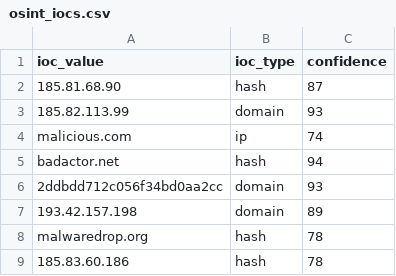
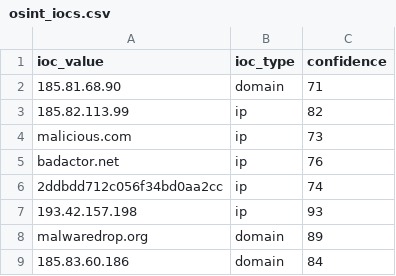
Before and after one commit to DRA3V50/Network-Threat-Intelligence, a CSV file: build/iocs/osint_iocs.csv, drawn as a sheet.

```diff
--- a/build/iocs/osint_iocs.csv
+++ b/build/iocs/osint_iocs.csv
@@ -1,9 +1,9 @@
 ioc_value,ioc_type,confidence
-185.81.68.90,hash,87
-185.82.113.99,domain,93
-malicious.com,ip,74
-badactor.net,hash,94
-2ddbdd712c056f34bd0aa2cc,domain,93
-193.42.157.198,domain,89
-malwaredrop.org,hash,78
-185.83.60.186,hash,78
+185.81.68.90,domain,71
+185.82.113.99,ip,82
+malicious.com,ip,73
+badactor.net,ip,76
+2ddbdd712c056f34bd0aa2cc,ip,74
+193.42.157.198,ip,93
+malwaredrop.org,domain,89
+185.83.60.186,domain,84
```
Also changed, not shown: 4 other files.
